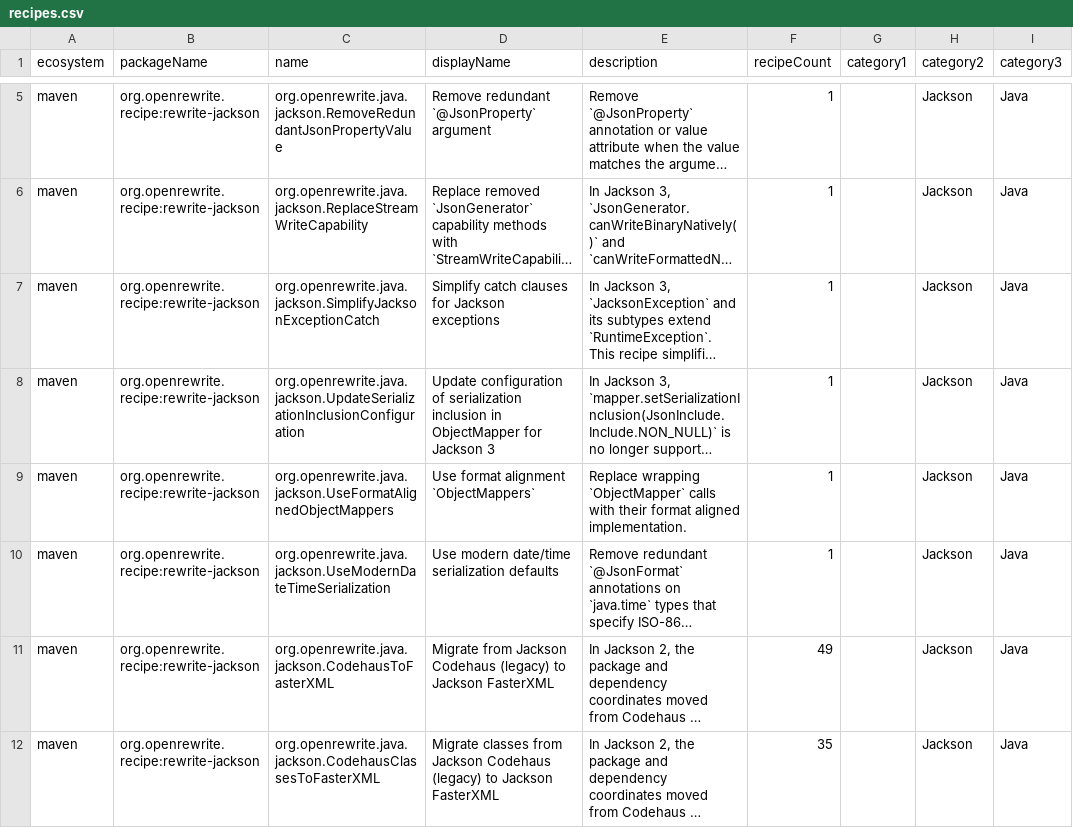
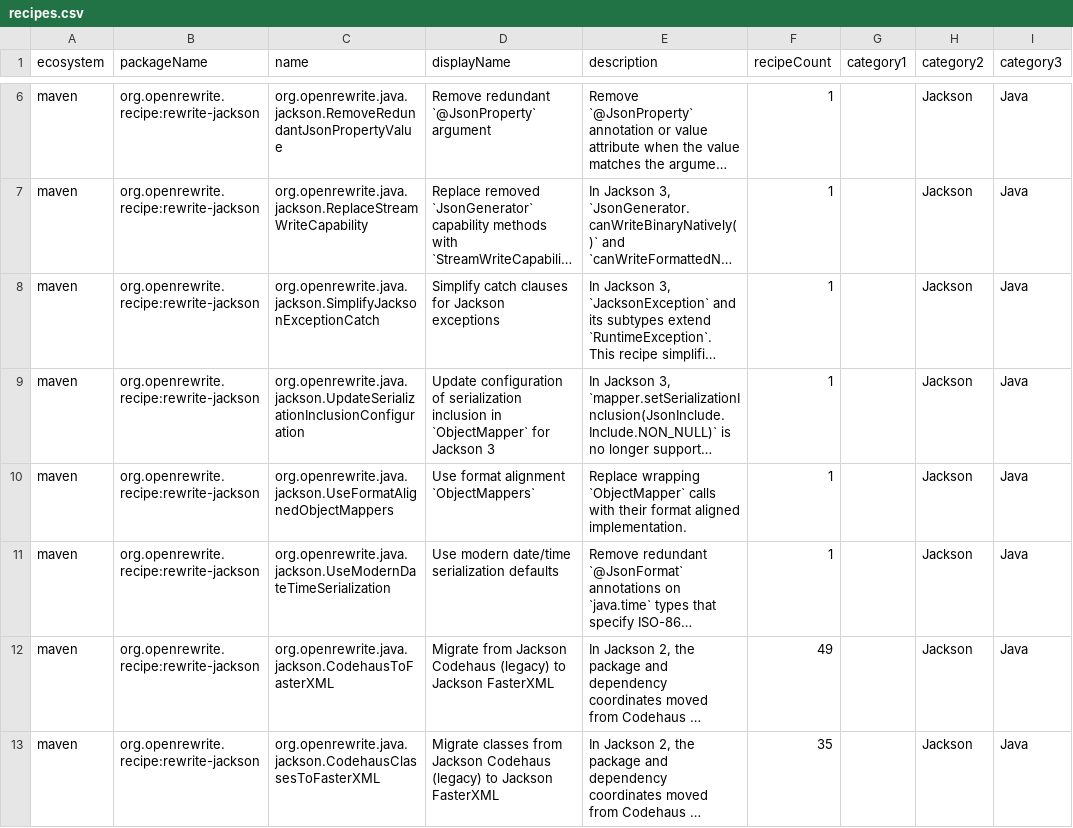
Before and after one commit to openrewrite/rewrite-jackson, a CSV file: src/main/resources/META-INF/rewrite/recipes.csv, drawn as a sheet; only a part is shown, gaps mark what is left out; long unchanged cells end in …; addresses are those after the commit; the diff covers the shown part only; the diff names each change by its address in the sheet, - before the commit and + after, or states it on an @@ line.

```diff
--- a/src/main/resources/META-INF/rewrite/recipes.csv
+++ b/src/main/resources/META-INF/rewrite/recipes.csv
-D9 (displayName): …inclusion in ObjectMapper for Jackson…
+D9 (displayName): …inclusion in `ObjectMapper` for Jackson…
```
Also changed, not shown: 1 added row and 3 edited cells elsewhere in this file, 2 other files.
